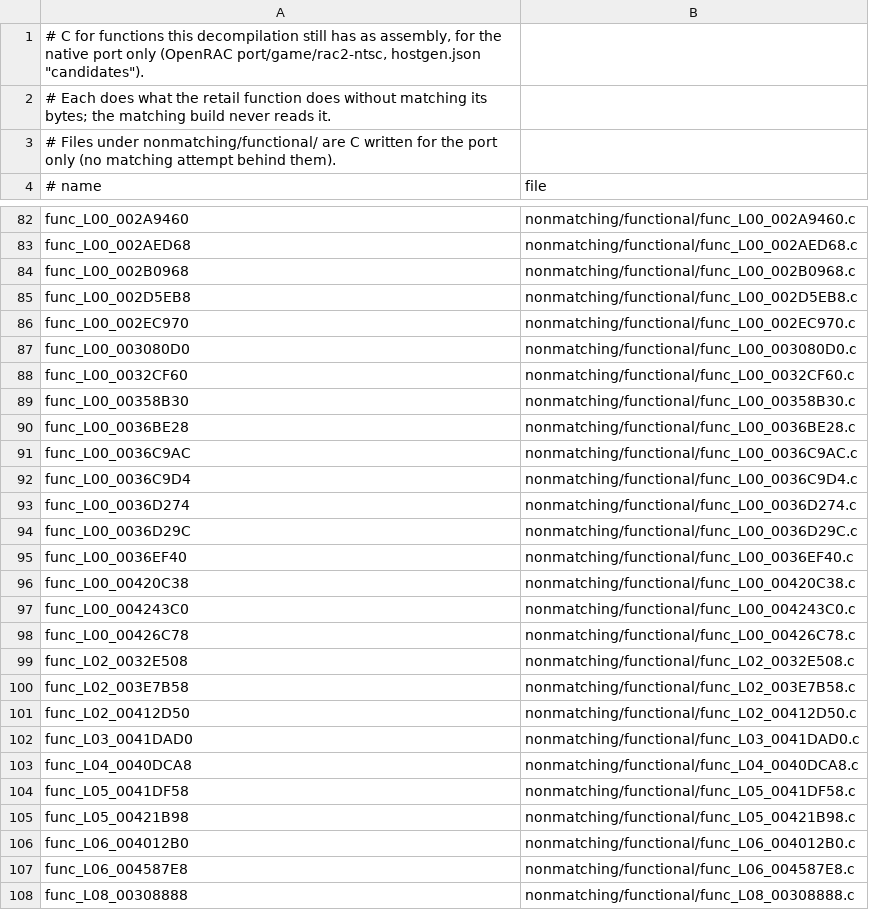
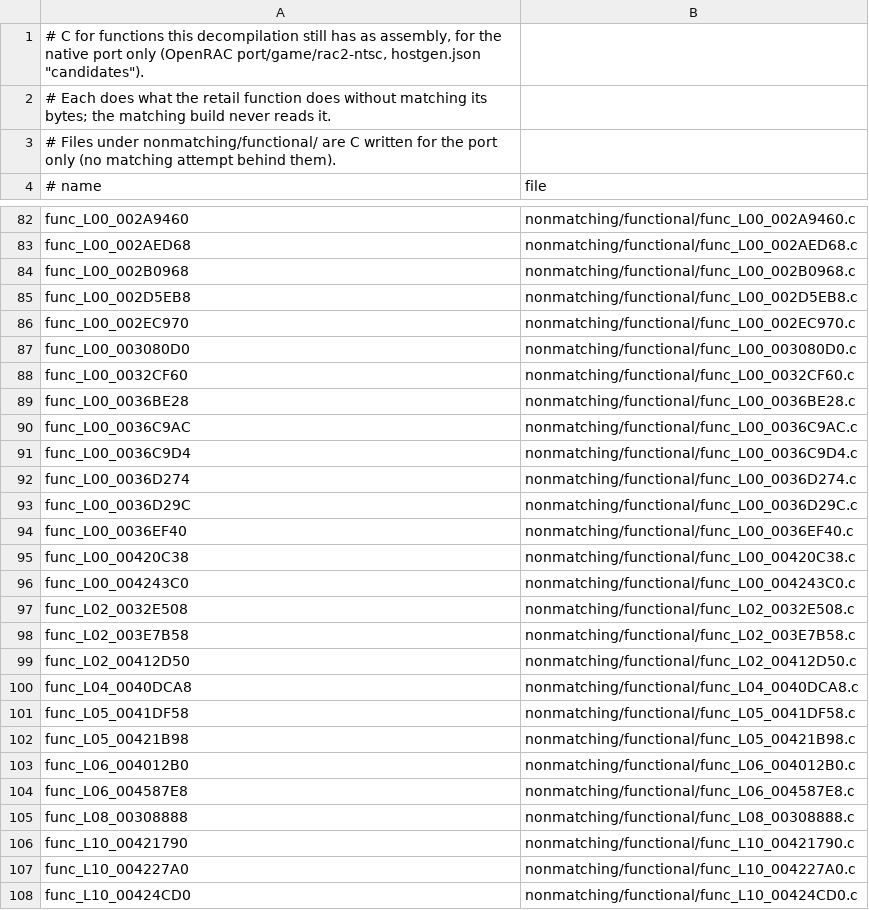
Before and after one commit to OpenRAC/rac2-decomp, a TSV file: nonmatching/functional.tsv, drawn as a sheet; only a part is shown, gaps mark what is left out; the shorter side is filled out with more unchanged rows; the diff names each change by its address in the sheet, - before the commit and + after, or states it on an @@ line.

```diff
--- a/nonmatching/functional.tsv
+++ b/nonmatching/functional.tsv
-row 89: func_L00_00358B30 | nonmatching/functional/func_L00_00358B30.c
-row 98: func_L00_00426C78 | nonmatching/functional/func_L00_00426C78.c
-row 102: func_L03_0041DAD0 | nonmatching/functional/func_L03_0041DAD0.c
```
Also changed, not shown: 27 other files.
